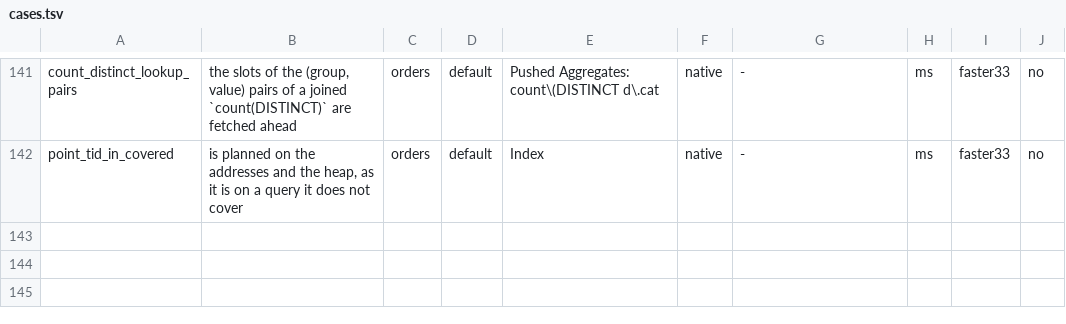
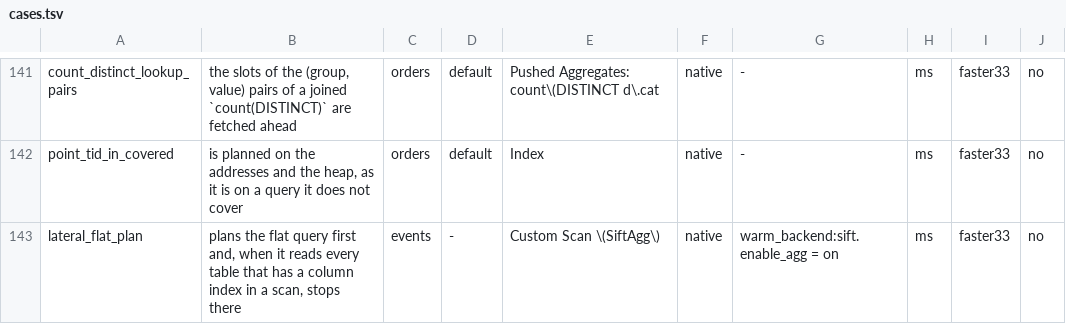
Before and after one commit to brauliobo/pg_sift, a TSV file: bench/cases.tsv, drawn as a sheet; only a part is shown, gaps mark what is left out; the diff names each change by its address in the sheet, - before the commit and + after, or states it on an @@ line.

Commit message:
bench: cases: lateral_flat_plan, 12 lateral aggregates as the first statement of a backend
Covers the flat-plan-first line and, by allow lines, the two lines that plan the laterals once.
1,000,000 rows: 67.7 ms as the first statement of a new backend, 57.2 ms as the second,
4,761 ms for PostgreSQL's plan.

```diff
--- a/bench/cases.tsv
+++ b/bench/cases.tsv
+row 143: lateral_flat_plan | plans the flat query first and, when it reads every table that has a column index in a scan, stops there | events | - | Custom Scan \(SiftAgg\) | native | warm_backend:sift.enable_agg = on | ms | faster33 | no
```
Also changed, not shown: 1 other file.
